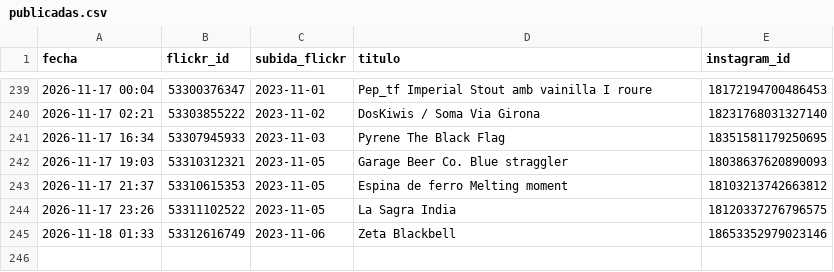
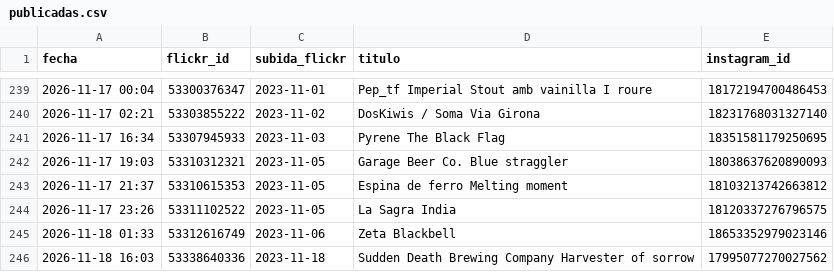
Before and after one commit to milbeerista-oss/milbeerista-en, a CSV file: publicadas.csv, drawn as a sheet; only a part is shown, gaps mark what is left out.

Commit message:
Publicada: Sudden Death Brewing Company Harvester of sorrow

```diff
--- a/publicadas.csv
+++ b/publicadas.csv
@@ -245 +245,2 @@ fecha,flickr_id,subida_flickr,titulo,instagram_id
 2026-11-18 01:33,53312616749,2023-11-06,Zeta Blackbell,18653352979023146
+2026-11-18 16:03,53338640336,2023-11-18,Sudden Death Brewing Company Harvester of sorrow,17995077270027562
```
Also changed, not shown: 2 other files.
